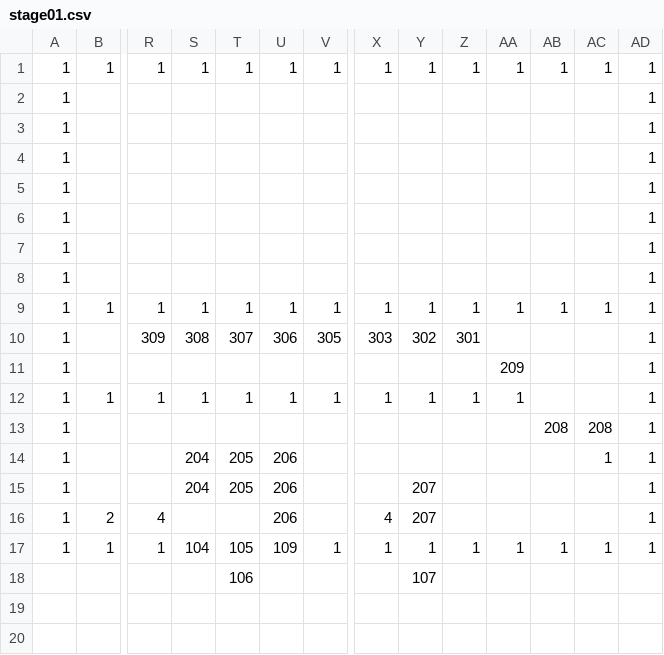
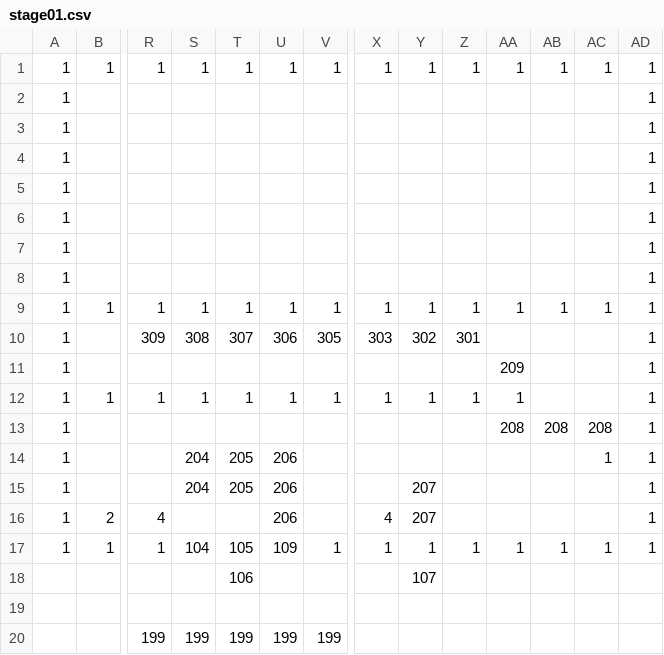
Before and after one commit to adenin1128/omaenihamuri, a CSV file: ひな形/project/data/stage01.csv, drawn as a sheet; only a part is shown, gaps mark what is left out; rows hold the shown columns only; the diff names each change by its address in the sheet, - before the commit and + after, or states it on an @@ line.

```diff
--- a/ひな形/project/data/stage01.csv
+++ b/ひな形/project/data/stage01.csv
-AA13: (empty)
+AA13: 208
+row 19: (empty)
+row 20:  |  | 199 | 199 | 199 | 199 | 199
```
Also changed, not shown: 3 other files.
